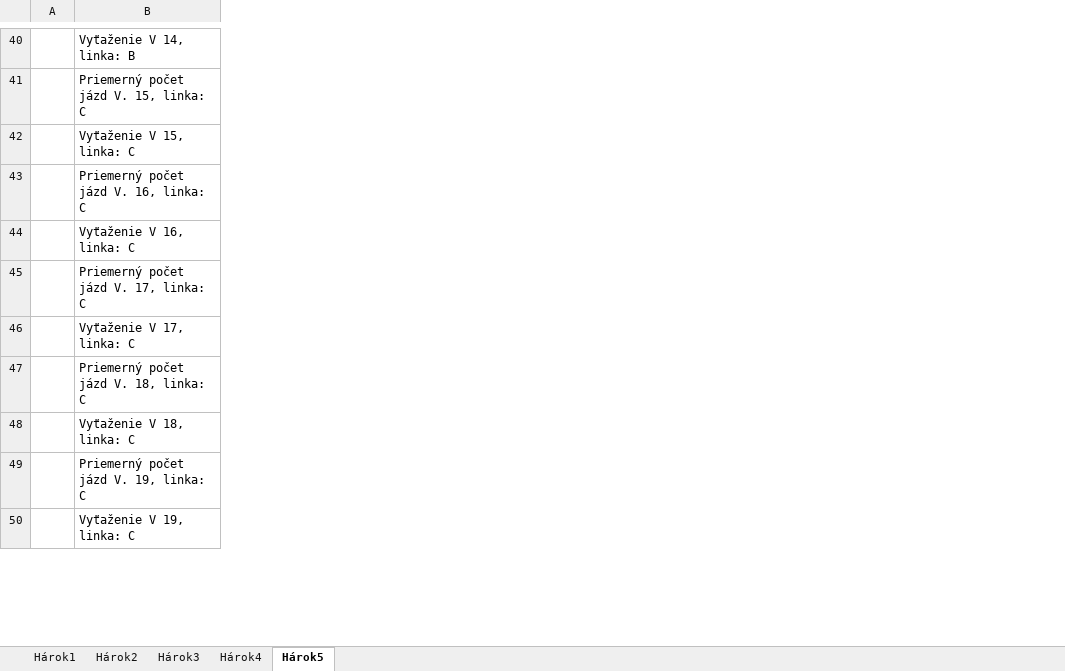
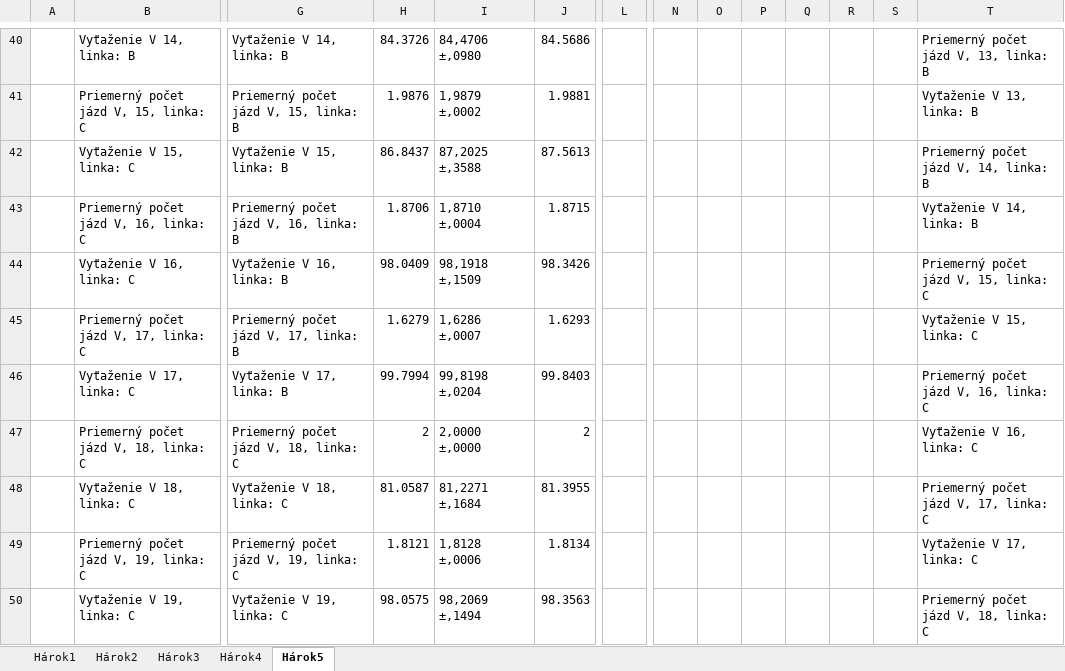
Before and after one commit to andrejBel/DIS-SEM-3, an Excel workbook: Generovanie kodu.xlsx, sheet Hárok5, drawn as a sheet; only a part is shown, gaps mark what is left out; values as stored, in another font and other column widths than the file's, no borders; the diff covers the shown part only; the diff names each change by its address in the sheet, - before the commit and + after, or states it on an @@ line.

```diff
--- a/Generovanie kodu.xlsx (sheet Hárok5)
+++ b/Generovanie kodu.xlsx (sheet Hárok5)
+column G, rows 40-50: Vyťaženie V 14, linka: B | Priemerný počet jázd V, 15, linka: B | Vyťaženie V 15, linka: B | Priemerný počet jázd V, 16, linka: B | Vyťaženie V 16, linka: B | Priemerný počet jázd V, 17, linka: B | Vyťaženie V 17, linka: B | Priemerný počet jázd V, 18, linka: C | Vyťaženie V 18, linka: C | Priemerný počet jázd V, 19, linka: C | Vyťaženie V 19, linka: C
+column H, rows 40-50: 84.3726 | 1.9876 | 86.8437 | 1.8706 | 98.0409 | 1.6279 | 99.7994 | 2 | 81.0587 | 1.8121 | 98.0575
+column I, rows 40-50: 84,4706 ±,0980 | 1,9879 ±,0002 | 87,2025 ±,3588 | 1,8710 ±,0004 | 98,1918 ±,1509 | 1,6286 ±,0007 | 99,8198 ±,0204 | 2,0000 ±,0000 | 81,2271 ±,1684 | 1,8128 ±,0006 | 98,2069 ±,1494
+column J, rows 40-50: 84.5686 | 1.9881 | 87.5613 | 1.8715 | 98.3426 | 1.6293 | 99.8403 | 2 | 81.3955 | 1.8134 | 98.3563
+column L, empty
+column N, empty
+column O, empty
+column P, empty
+column Q, empty
+column R, empty
+column S, empty
+column T, rows 40-50: Priemerný počet jázd V, 13, linka: B | Vyťaženie V 13, linka: B | Priemerný počet jázd V, 14, linka: B | Vyťaženie V 14, linka: B | Priemerný počet jázd V, 15, linka: C | Vyťaženie V 15, linka: C | Priemerný počet jázd V, 16, linka: C | Vyťaženie V 16, linka: C | Priemerný počet jázd V, 17, linka: C | Vyťaženie V 17, linka: C | Priemerný počet jázd V, 18, linka: C
-B41: Priemerný počet jázd V. 15, linka: C
+B41: Priemerný počet jázd V, 15, linka: C
-B43: Priemerný počet jázd V. 16, linka: C
+B43: Priemerný počet jázd V, 16, linka: C
-B45: Priemerný počet jázd V. 17, linka: C
+B45: Priemerný počet jázd V, 17, linka: C
-B47: Priemerný počet jázd V. 18, linka: C
+B47: Priemerný počet jázd V, 18, linka: C
-B49: Priemerný počet jázd V. 19, linka: C
+B49: Priemerný počet jázd V, 19, linka: C
```
Also changed, not shown: 45 added rows, 12 added columns and 33 edited cells elsewhere in this sheet, 11 other files.
